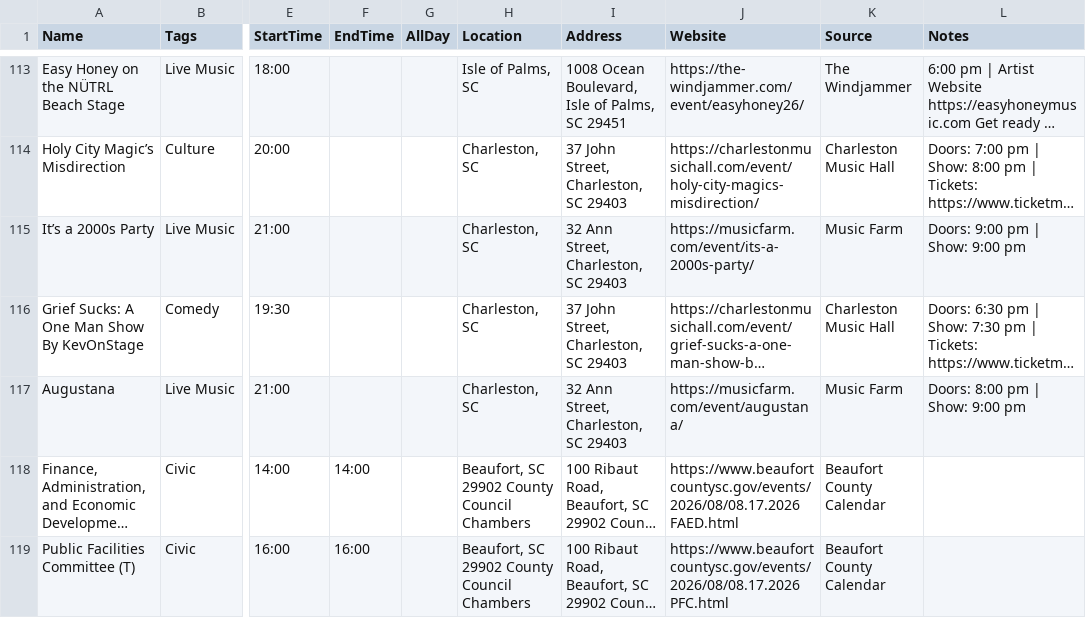
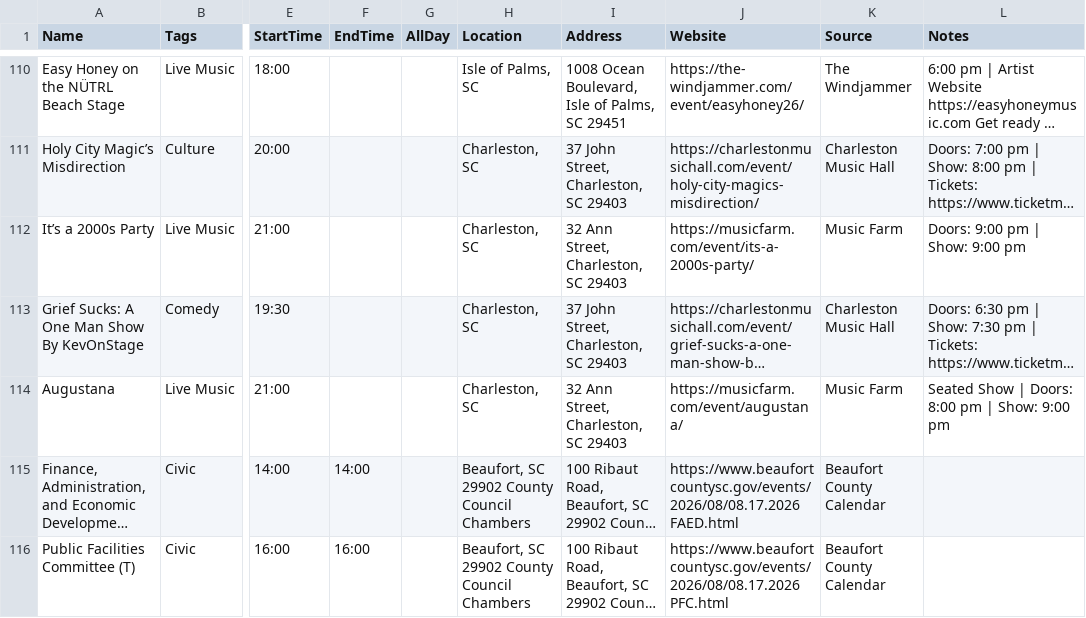
Before and after one commit to kmcurry/port-royal-sounder, a CSV file: data/events.csv, drawn as a sheet; only a part is shown, gaps mark what is left out; long unchanged cells end in …; addresses are those after the commit; the diff covers the shown part only; the diff names each change by its address in the sheet, - before the commit and + after, or states it on an @@ line.

```diff
--- a/data/events.csv
+++ b/data/events.csv
-L114 (Notes): Doors: 8:00 pm | Show: 9:00 pm
+L114 (Notes): Seated Show | Doors: 8:00 pm | Show: 9:00 pm
```
Also changed, not shown: 3 added rows, 4 removed rows and 1 edited cell elsewhere in this file, 1 other file.
